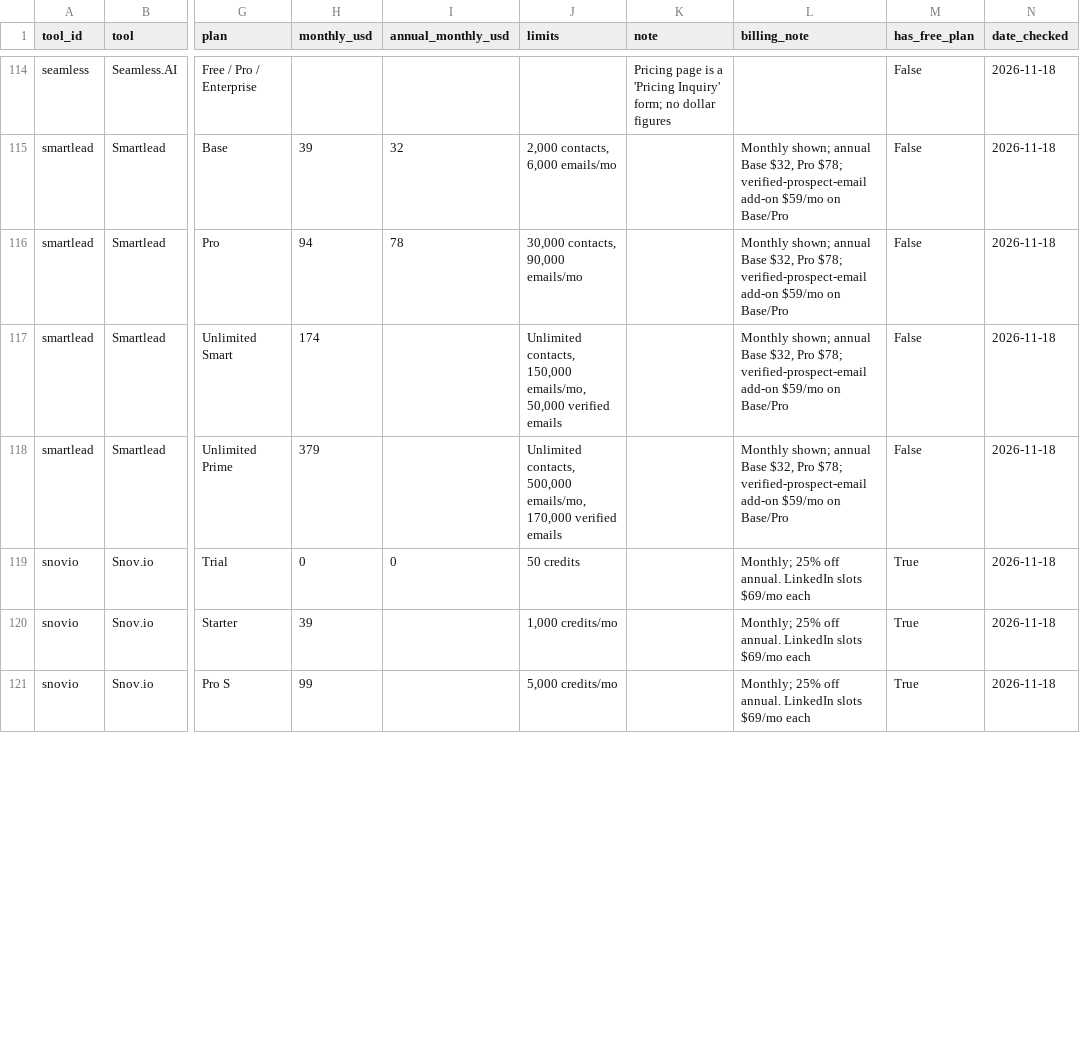
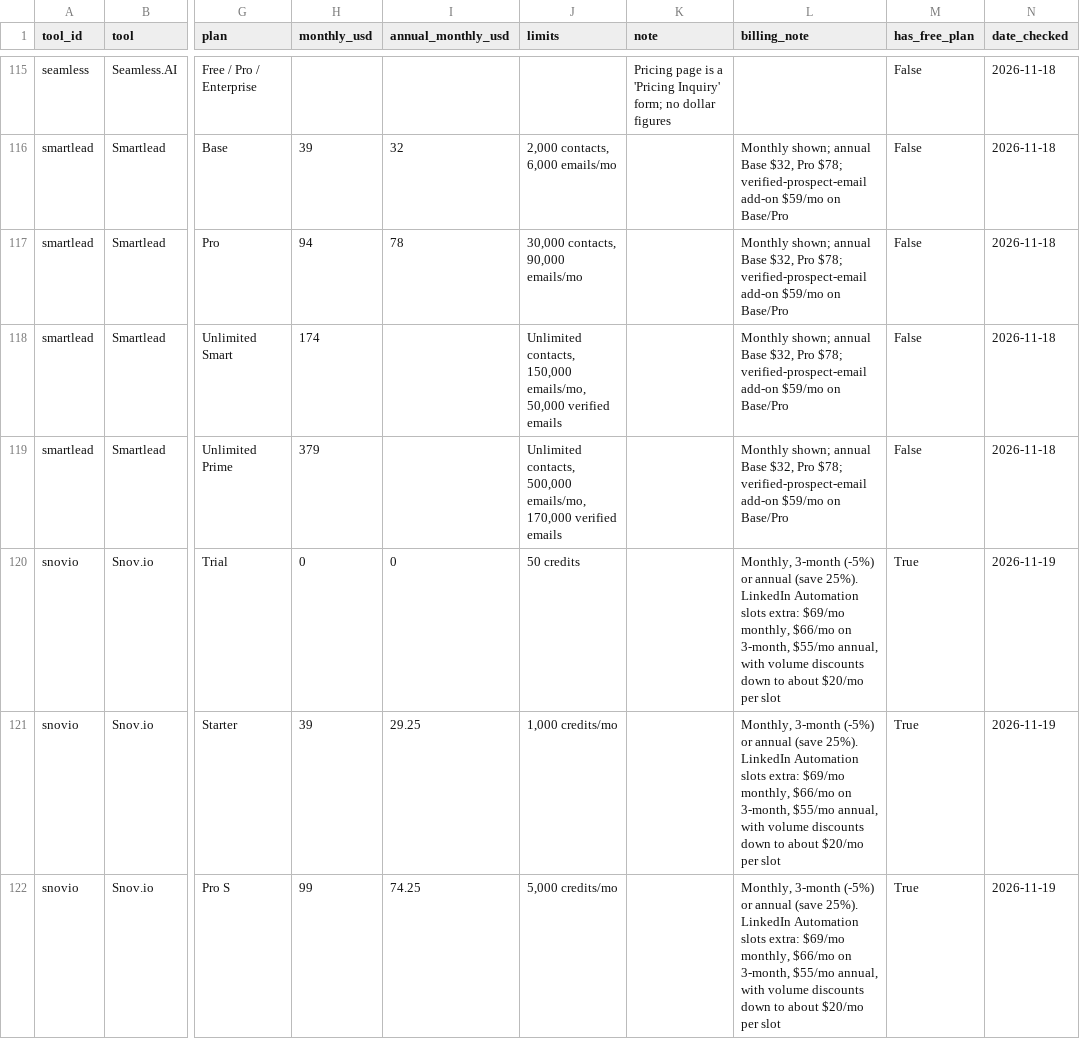
Before and after one commit to AjayNallavelli/gtmstack-tracker, a CSV file: data/pricing.csv, drawn as a sheet; only a part is shown, gaps mark what is left out; addresses are those after the commit; the diff covers the shown part only; the diff names each change by its address in the sheet, - before the commit and + after, or states it on an @@ line.

Commit message:
Verify Klenty, Snov.io, Woodpecker pricing 2026-11-19: Klenty Nov 18 diff = real Black Friday sale ($40/$56/$89 was $50/$70/$99 annual, ends Nov 30); Snov.io Nov 18 diff = real LinkedIn-slot add-on change (annual $62->$55, 3-mo $66, volume tiers), core plans unchanged; Woodpecker re-priced to plan model (Email $39/$26 annual, Multichannel $68/$55, LinkedIn $29)

```diff
--- a/data/pricing.csv
+++ b/data/pricing.csv
-L120:L122 (billing_note): Monthly; 25% off annual. LinkedIn slots $69/mo each
+L120:L122 (billing_note): Monthly, 3-month (-5%) or annual (save 25%). LinkedIn Automation slots extra: $69/mo monthly, $66/mo on 3-month, $55/mo annual, with volume discounts down to about $20/mo per slot
-N120:N122 (date_checked): 2026-11-18
+N120:N122 (date_checked): 2026-11-19
-I121 (annual_monthly_usd): (empty)
+I121 (annual_monthly_usd): 29.25
-I122 (annual_monthly_usd): (empty)
+I122 (annual_monthly_usd): 74.25
```
Also changed, not shown: 2 added rows and 39 edited cells elsewhere in this file, 8 other files.
